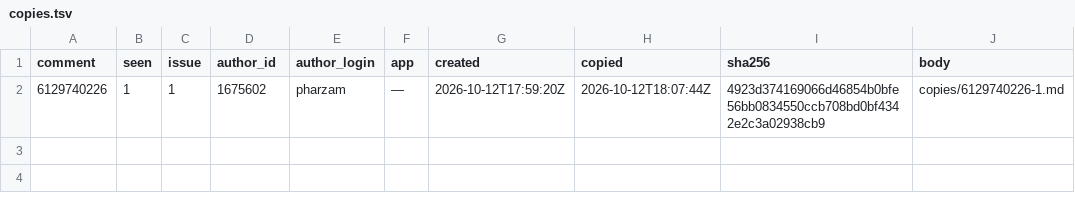
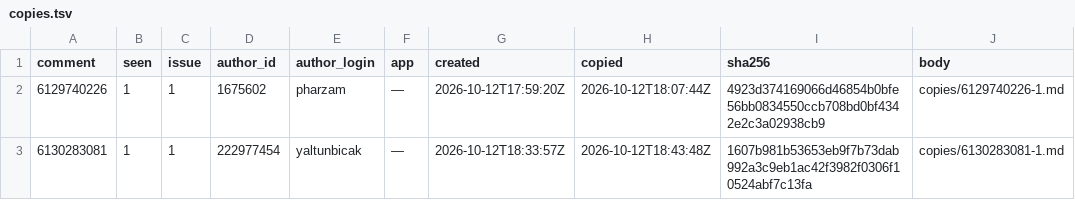
Before and after one commit to pharzam/layup-uat-m2c, a TSV file: copies.tsv, drawn as a sheet.

```diff
--- a/copies.tsv
+++ b/copies.tsv
@@ -2 +2,2 @@ comment	seen	issue	author_id	author_login	app	created	copied	sha256	body
 6129740226	1	1	1675602	pharzam	—	2026-10-12T17:59:20Z	2026-10-12T18:07:44Z	4923d374169066d46854b0bfe56bb0834550ccb708bd0bf4342e2c3a02938cb9	copies/6129740226-1.md
+6130283081	1	1	222977454	yaltunbicak	—	2026-10-12T18:33:57Z	2026-10-12T18:43:48Z	1607b981b53653eb9f7b73dab992a3c9eb1ac42f3982f0306f10524abf7c13fa	copies/6130283081-1.md
```
Also changed, not shown: 1 other file.
